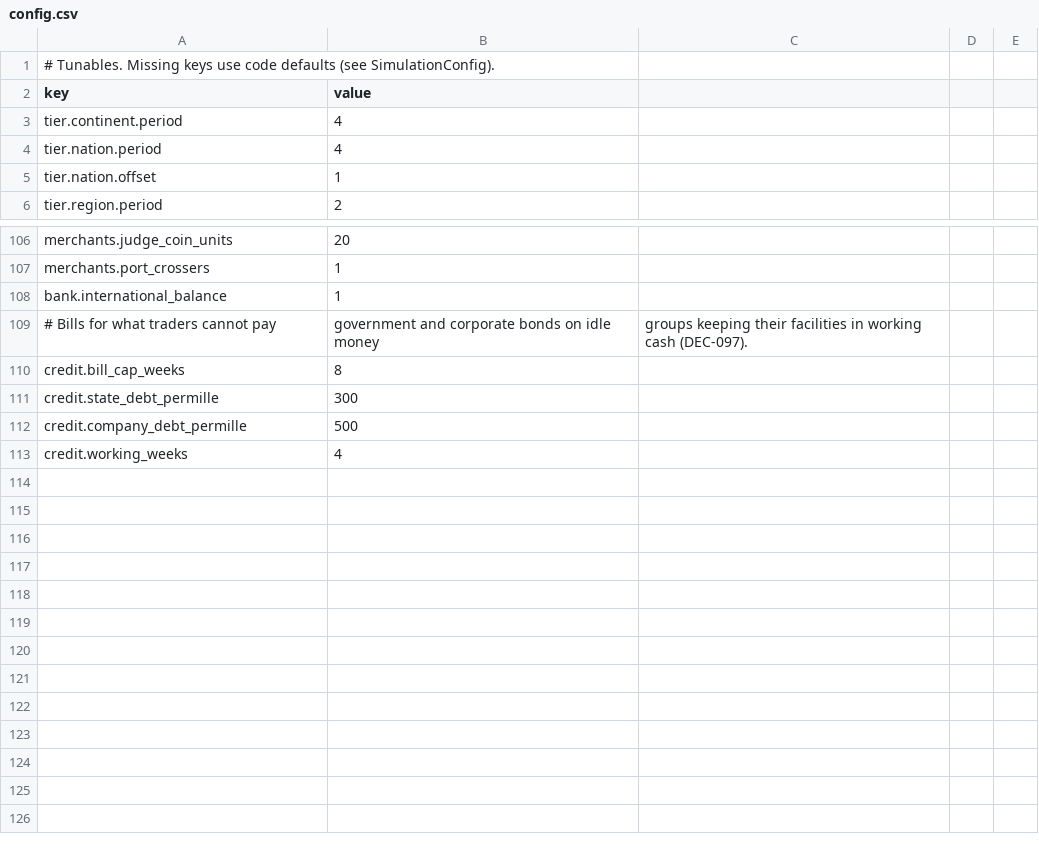
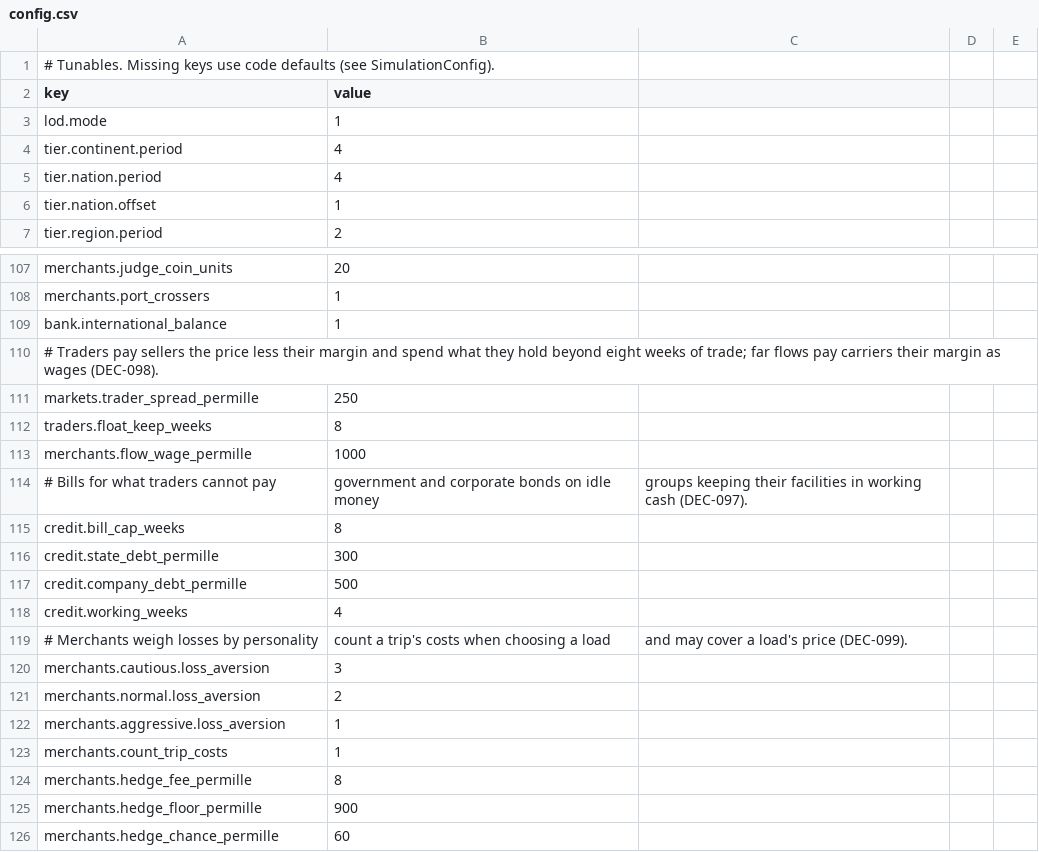
Before and after one commit to Semel-0421/Fantasy-Economic-Simulator, a CSV file: Assets/StreamingAssets/Data/config.csv, drawn as a sheet; only a part is shown, gaps mark what is left out.

```diff
--- a/Assets/StreamingAssets/Data/config.csv
+++ b/Assets/StreamingAssets/Data/config.csv
@@ -2,2 +2,3 @@
 key,value
+lod.mode,1
 tier.continent.period,4
@@ -108,2 +109,6 @@ merchants.port_crossers,1
 bank.international_balance,1
+# Traders pay sellers the price less their margin and spend what they hold beyond eight weeks of trade; far flows pay carriers their margin as wages (DEC-098).
+markets.trader_spread_permille,250
+traders.float_keep_weeks,8
+merchants.flow_wage_permille,1000
 # Bills for what traders cannot pay, government and corporate bonds on idle money, groups keeping their facilities in working cash (DEC-097).
@@ -113 +118,9 @@ credit.company_debt_permille,500
 credit.working_weeks,4
+# Merchants weigh losses by personality, count a trip's costs when choosing a load, and may cover a load's price (DEC-099).
+merchants.cautious.loss_aversion,3
+merchants.normal.loss_aversion,2
+merchants.aggressive.loss_aversion,1
+merchants.count_trip_costs,1
+merchants.hedge_fee_permille,8
+merchants.hedge_floor_permille,900
+merchants.hedge_chance_permille,60
```
Also changed, not shown: Assets/StreamingAssets/Data/map_nodes.csv, 45 other files.
